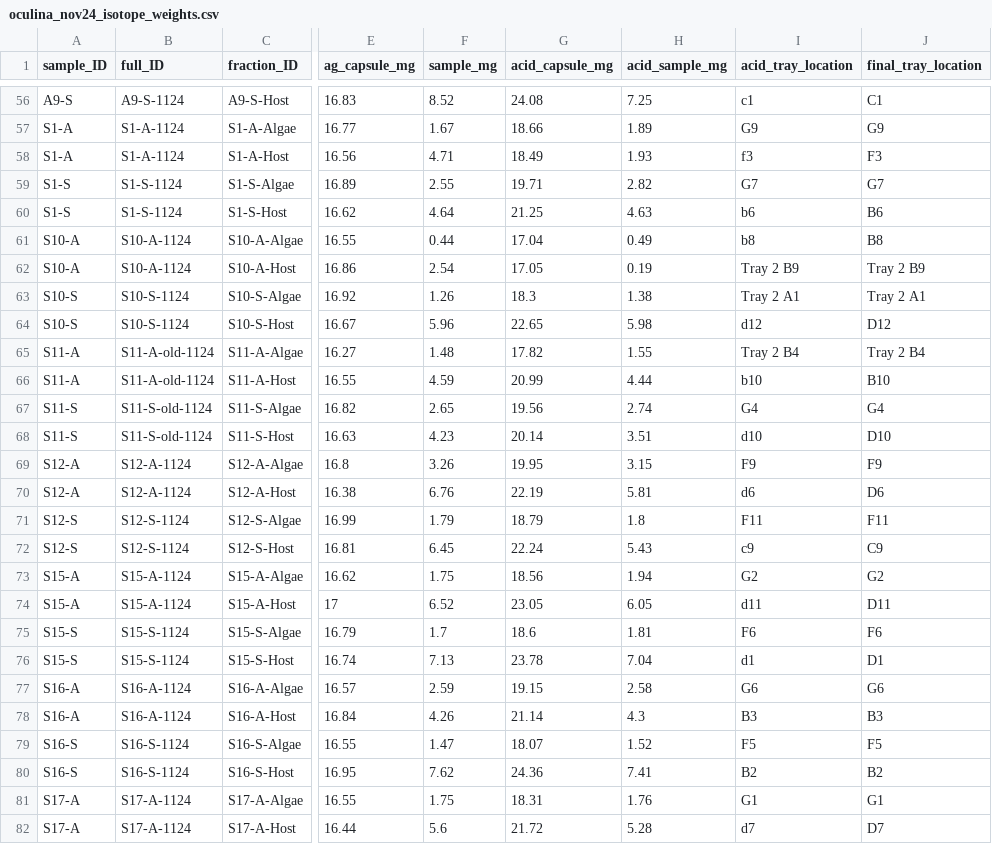
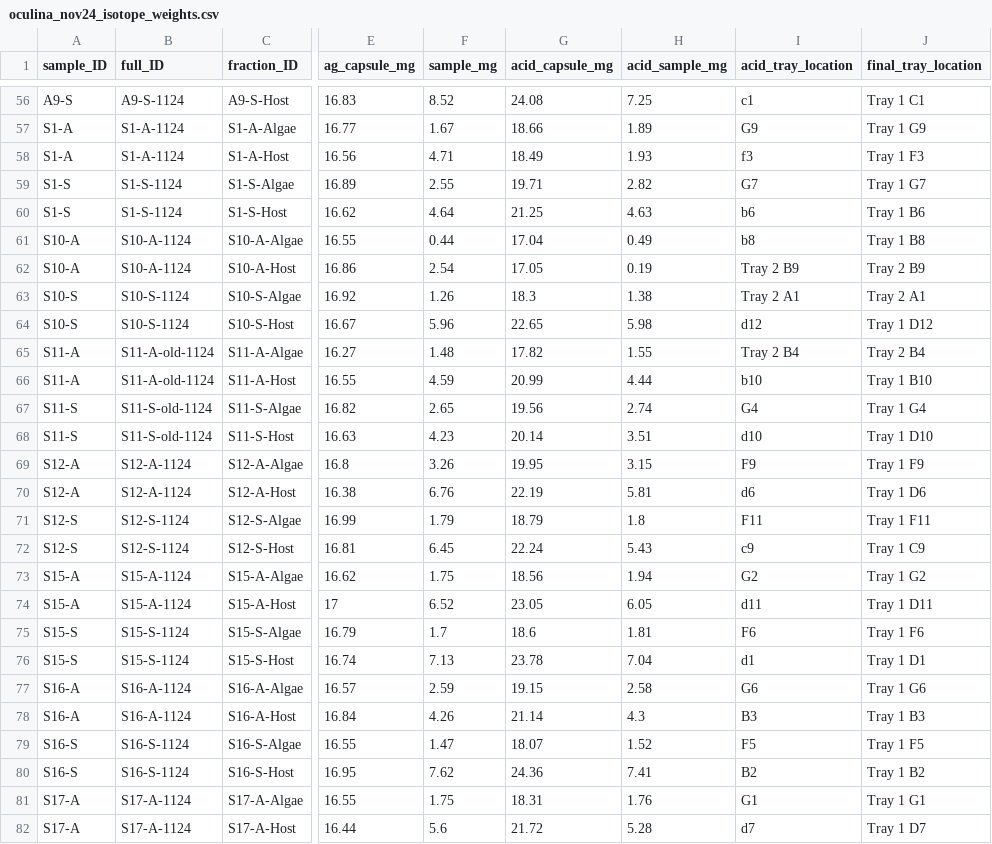
Before and after one commit to mayapow/oculina_seasonal, a CSV file: Data/Nov_2024/oculina_nov24_isotope_weights.csv, drawn as a sheet; only a part is shown, gaps mark what is left out; the diff covers the shown part only; the diff names each change by its address in the sheet, - before the commit and + after, or states it on an @@ line.

```diff
--- a/Data/Nov_2024/oculina_nov24_isotope_weights.csv
+++ b/Data/Nov_2024/oculina_nov24_isotope_weights.csv
-J56 (final_tray_location): C1
+J56 (final_tray_location): Tray 1 C1
-J57 (final_tray_location): G9
+J57 (final_tray_location): Tray 1 G9
-J58 (final_tray_location): F3
+J58 (final_tray_location): Tray 1 F3
-J59 (final_tray_location): G7
+J59 (final_tray_location): Tray 1 G7
-J60 (final_tray_location): B6
+J60 (final_tray_location): Tray 1 B6
-J61 (final_tray_location): B8
+J61 (final_tray_location): Tray 1 B8
-J64 (final_tray_location): D12
+J64 (final_tray_location): Tray 1 D12
-J66 (final_tray_location): B10
+J66 (final_tray_location): Tray 1 B10
-J67 (final_tray_location): G4
+J67 (final_tray_location): Tray 1 G4
-J68 (final_tray_location): D10
+J68 (final_tray_location): Tray 1 D10
-J69 (final_tray_location): F9
+J69 (final_tray_location): Tray 1 F9
-J70 (final_tray_location): D6
+J70 (final_tray_location): Tray 1 D6
-J71 (final_tray_location): F11
+J71 (final_tray_location): Tray 1 F11
-J72 (final_tray_location): C9
+J72 (final_tray_location): Tray 1 C9
-J73 (final_tray_location): G2
+J73 (final_tray_location): Tray 1 G2
-J74 (final_tray_location): D11
+J74 (final_tray_location): Tray 1 D11
-J75 (final_tray_location): F6
+J75 (final_tray_location): Tray 1 F6
-J76 (final_tray_location): D1
+J76 (final_tray_location): Tray 1 D1
-J77 (final_tray_location): G6
+J77 (final_tray_location): Tray 1 G6
-J78 (final_tray_location): B3
+J78 (final_tray_location): Tray 1 B3
-J79 (final_tray_location): F5
+J79 (final_tray_location): Tray 1 F5
-J80 (final_tray_location): B2
+J80 (final_tray_location): Tray 1 B2
-J81 (final_tray_location): G1
+J81 (final_tray_location): Tray 1 G1
-J82 (final_tray_location): D7
+J82 (final_tray_location): Tray 1 D7
```
Also changed, not shown: 73 edited cells elsewhere in this file.
